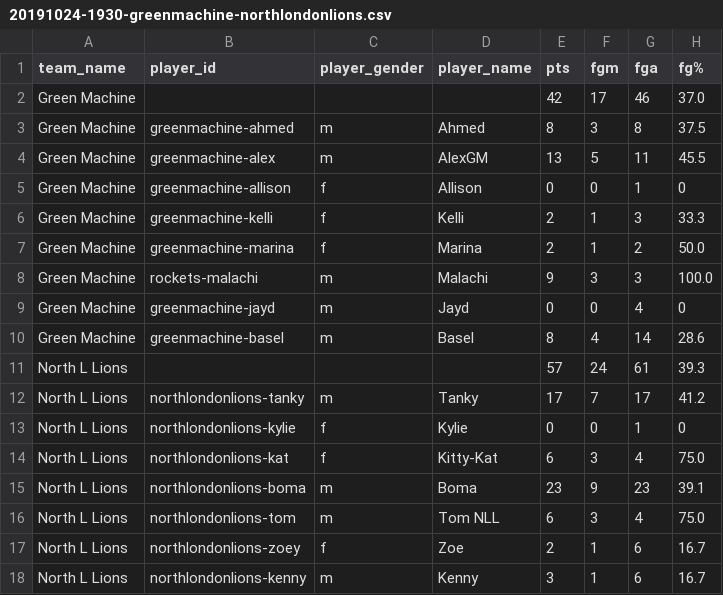
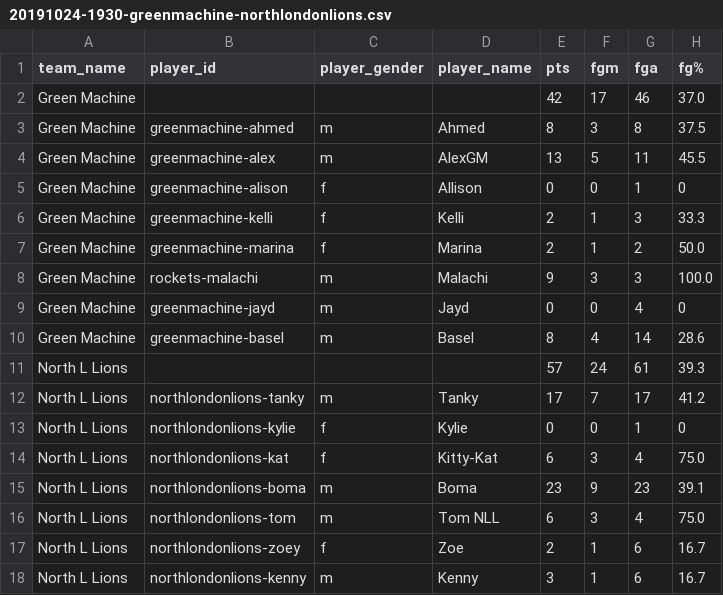
Before and after one commit to zilupe/thegame.report-data, a CSV file: raw_data/season25/box_scores/20191024-1930-greenmachine-northlondonlions.csv, drawn as a sheet; only a part is shown; the diff names each change by its address in the sheet, - before the commit and + after, or states it on an @@ line.

```diff
--- a/raw_data/season25/box_scores/20191024-1930-greenmachine-northlondonlions.csv
+++ b/raw_data/season25/box_scores/20191024-1930-greenmachine-northlondonlions.csv
-B5 (player_id): greenmachine-allison
+B5 (player_id): greenmachine-alison
```
Also changed, not shown: raw_data/season25/aggregated-possessions.csv, raw_data/season25/player_logs.csv, 1 other file.
